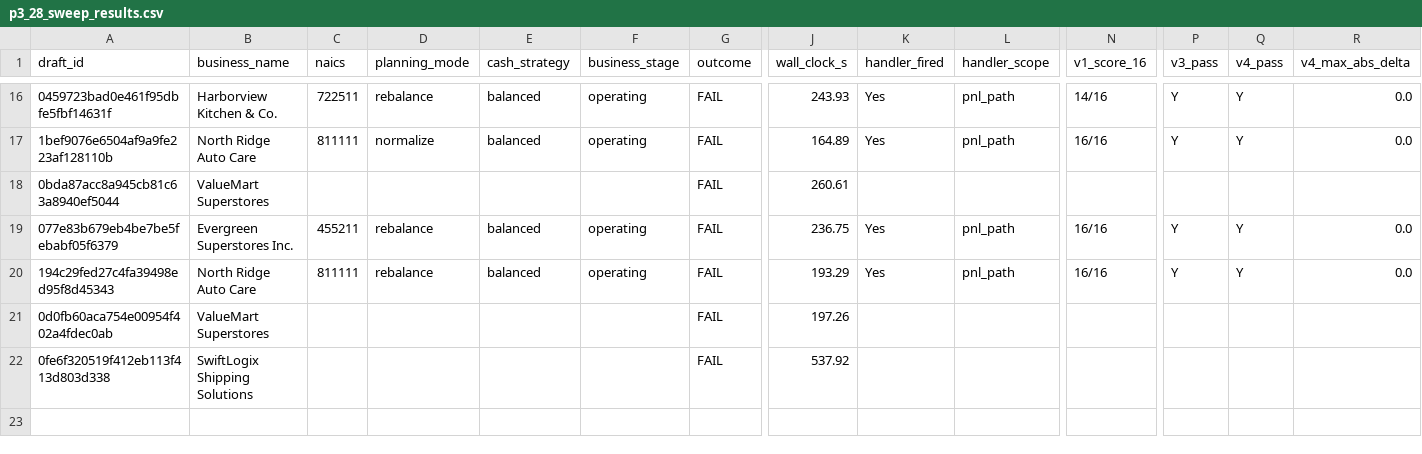
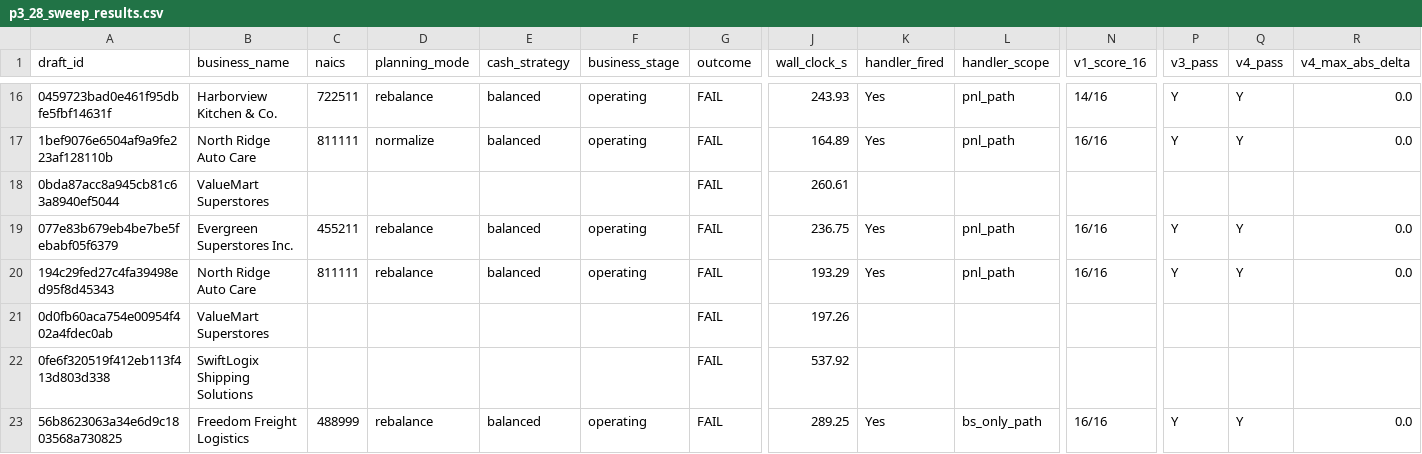
Before and after one commit to Nicknl25/business_plann_app, a CSV file: docs/architecture/p3_28_sweep_results.csv, drawn as a sheet; only a part is shown, gaps mark what is left out; rows hold the shown columns only; the diff names each change by its address in the sheet, - before the commit and + after, or states it on an @@ line.

Commit message:
phase_9_p3_28_sweep_draft_22_Freedom_Freight_Logistics

```diff
--- a/docs/architecture/p3_28_sweep_results.csv
+++ b/docs/architecture/p3_28_sweep_results.csv
+row 23: 56b8623063a34e6d9c1803568a730825 | Freedom Freight Logistics | 488999 | rebalance | balanced | operating | FAIL | 289.25 | Yes | bs_only_path | 16/16 | Y | Y | 0.0
```
Also changed, not shown: 1 other file.
